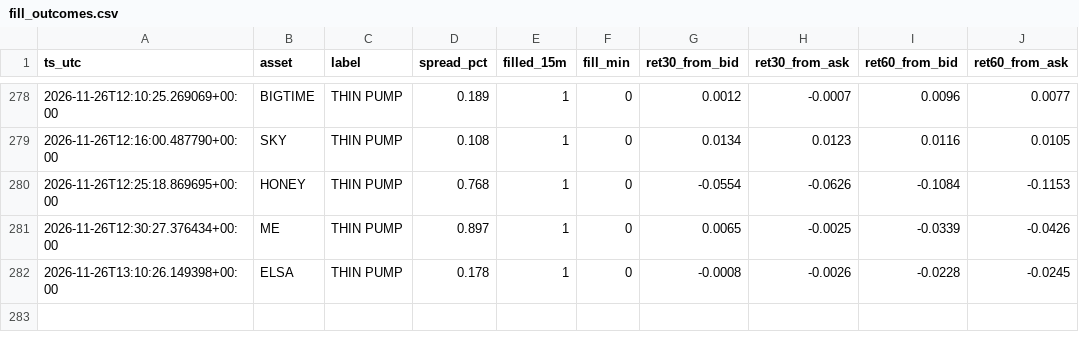
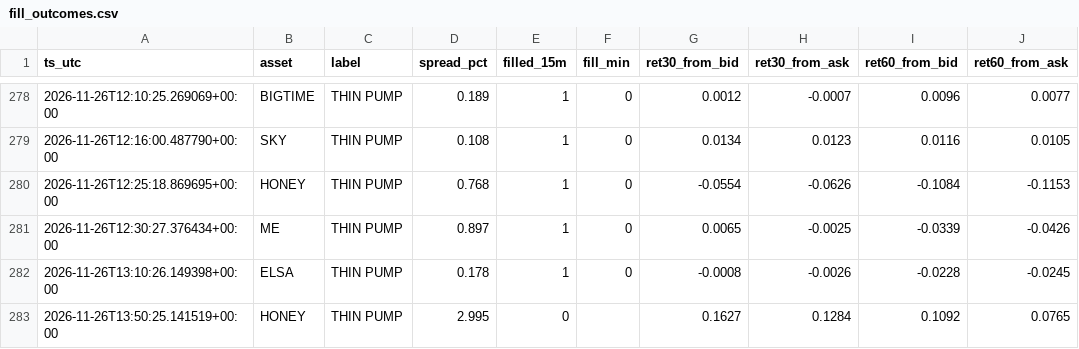
Before and after one commit to allenhuguley-glitch/cscan, a CSV file: fill_outcomes.csv, drawn as a sheet; only a part is shown, gaps mark what is left out.

```diff
--- a/fill_outcomes.csv
+++ b/fill_outcomes.csv
@@ -282 +282,2 @@ ts_utc,asset,label,spread_pct,filled_15m,fill_min,ret30_from_bid,ret30_from_ask,
 2026-11-26T13:10:26.149398+00:00,ELSA,THIN PUMP,0.178,1,0,-0.0008,-0.0026,-0.0228,-0.0245
+2026-11-26T13:50:25.141519+00:00,HONEY,THIN PUMP,2.995,0,,0.1627,0.1284,0.1092,0.0765
```
Also changed, not shown: early_checks_log.csv, 6 other files.
